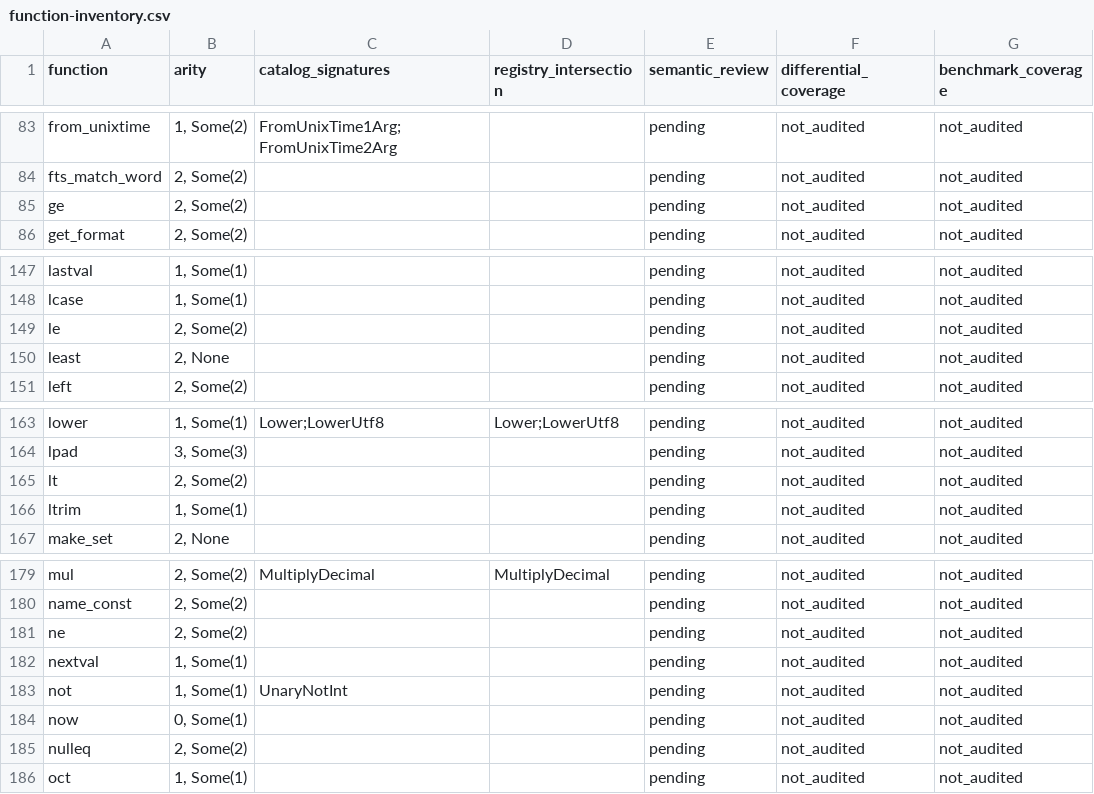
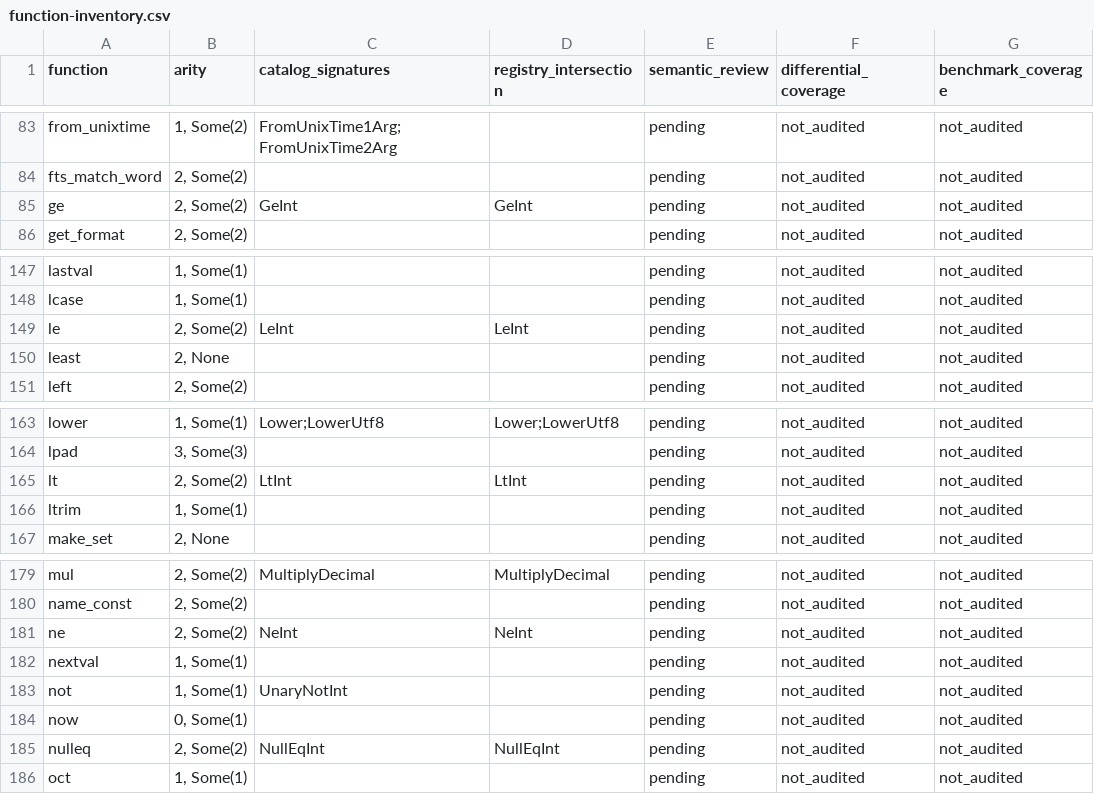
Before and after one commit to YangKeao/tidb, a CSV file: docs/expression-unification/evidence/function-inventory.csv, drawn as a sheet; only a part is shown, gaps mark what is left out.

```diff
--- a/docs/expression-unification/evidence/function-inventory.csv
+++ b/docs/expression-unification/evidence/function-inventory.csv
@@ -84,3 +84,3 @@ from_unixtime,"1, Some(2)",FromUnixTime1Arg;FromUnixTime2Arg,,pending,not_audite
 fts_match_word,"2, Some(2)",,,pending,not_audited,not_audited
-ge,"2, Some(2)",,,pending,not_audited,not_audited
+ge,"2, Some(2)",GeInt,GeInt,pending,not_audited,not_audited
 get_format,"2, Some(2)",,,pending,not_audited,not_audited
@@ -148,3 +148,3 @@ lastval,"1, Some(1)",,,pending,not_audited,not_audited
 lcase,"1, Some(1)",,,pending,not_audited,not_audited
-le,"2, Some(2)",,,pending,not_audited,not_audited
+le,"2, Some(2)",LeInt,LeInt,pending,not_audited,not_audited
 least,"2, None",,,pending,not_audited,not_audited
@@ -164,3 +164,3 @@ lower,"1, Some(1)",Lower;LowerUtf8,Lower;LowerUtf8,pending,not_audited,not_audit
 lpad,"3, Some(3)",,,pending,not_audited,not_audited
-lt,"2, Some(2)",,,pending,not_audited,not_audited
+lt,"2, Some(2)",LtInt,LtInt,pending,not_audited,not_audited
 ltrim,"1, Some(1)",,,pending,not_audited,not_audited
@@ -180,3 +180,3 @@ mul,"2, Some(2)",MultiplyDecimal,MultiplyDecimal,pending,not_audited,not_audited
 name_const,"2, Some(2)",,,pending,not_audited,not_audited
-ne,"2, Some(2)",,,pending,not_audited,not_audited
+ne,"2, Some(2)",NeInt,NeInt,pending,not_audited,not_audited
 nextval,"1, Some(1)",,,pending,not_audited,not_audited
@@ -184,3 +184,3 @@ not,"1, Some(1)",UnaryNotInt,,pending,not_audited,not_audited
 now,"0, Some(1)",,,pending,not_audited,not_audited
-nulleq,"2, Some(2)",,,pending,not_audited,not_audited
+nulleq,"2, Some(2)",NullEqInt,NullEqInt,pending,not_audited,not_audited
 oct,"1, Some(1)",,,pending,not_audited,not_audited
```
Also changed, not shown: docs/expression-unification/evidence/signature-inventory.csv, 25 other files.
